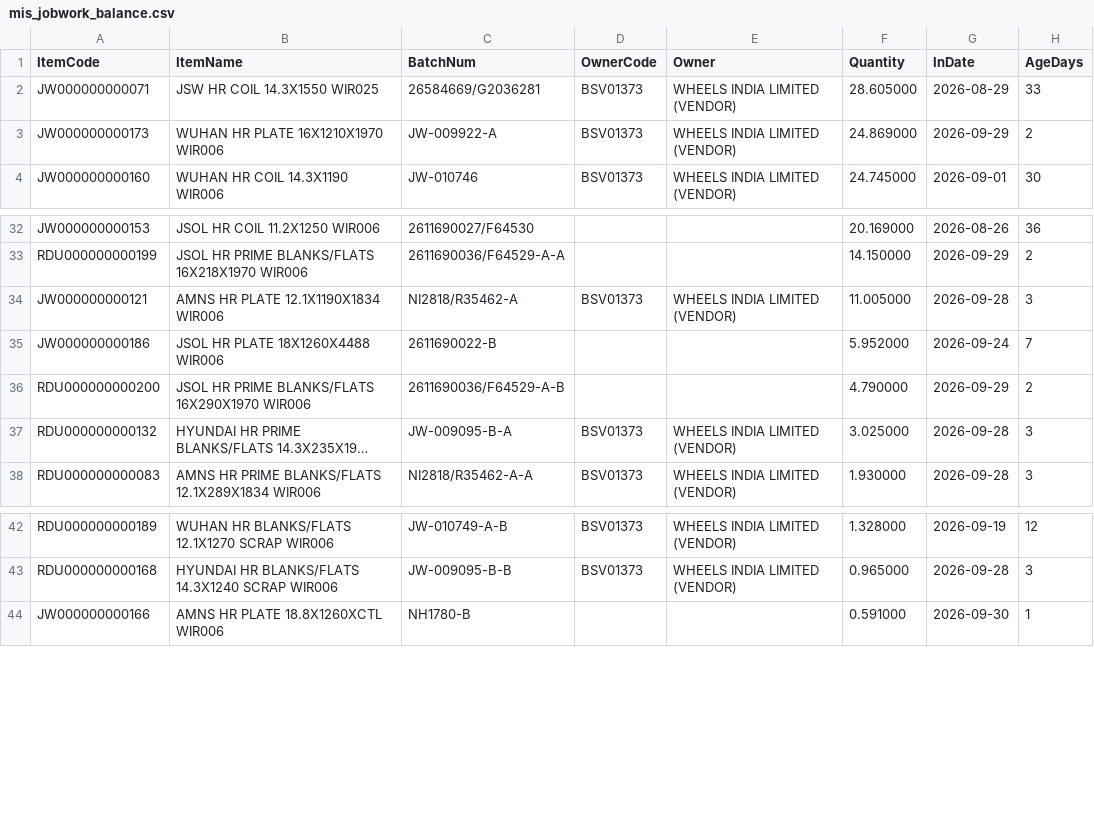
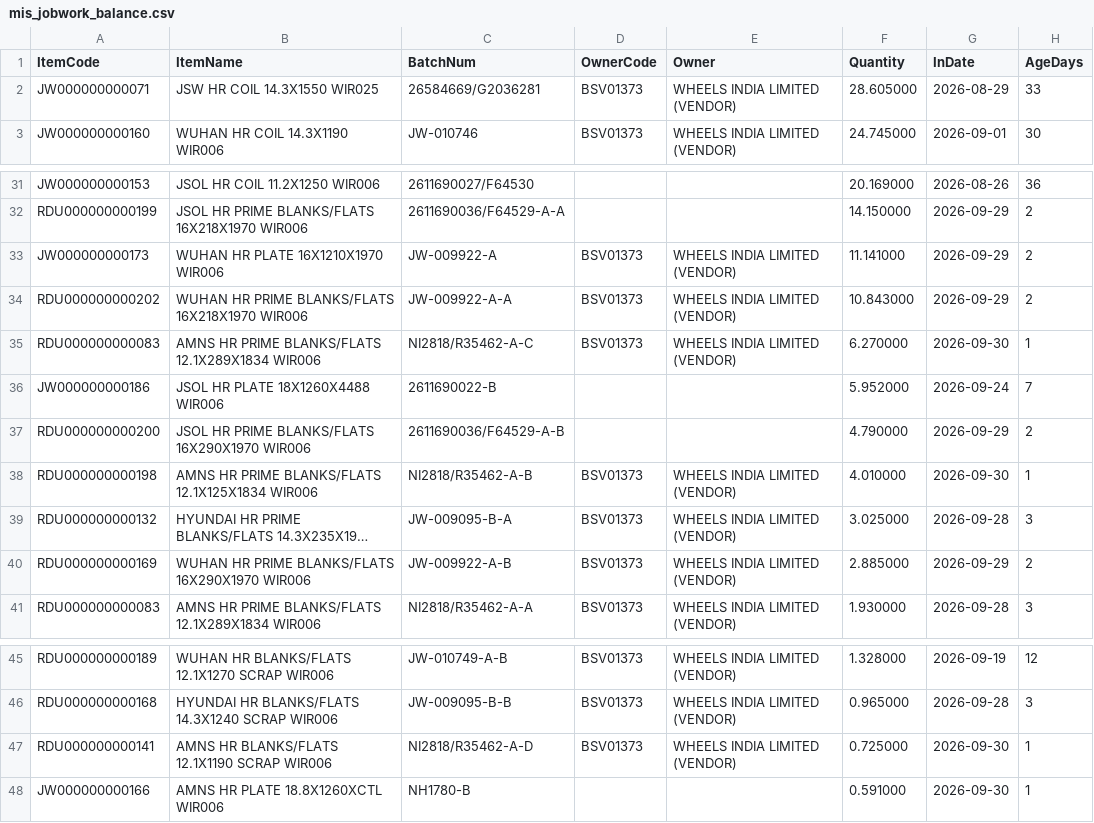
Before and after one commit to BSC23609/bsc-stock-data, a CSV file: mis_jobwork_balance.csv, drawn as a sheet; only a part is shown, gaps mark what is left out; long unchanged cells end in …; removed rows and columns are numbered as before the commit, all else as after; the diff names each change by its address in the sheet, - before the commit and + after, or states it on an @@ line.

```diff
--- a/mis_jobwork_balance.csv
+++ b/mis_jobwork_balance.csv
-row 3: JW000000000173 | WUHAN HR PLATE 16X1210X1970 WIR006 | JW-009922-A | BSV01373 | WHEELS INDIA LIMITED (VENDOR) | 24.869000 | 2026-09-29 | 2
-row 34: JW000000000121 | AMNS HR PLATE 12.1X1190X1834 WIR006 | NI2818/R35462-A | BSV01373 | WHEELS INDIA LIMITED (VENDOR) | 11.005000 | 2026-09-28 | 3
+row 33: JW000000000173 | WUHAN HR PLATE 16X1210X1970 WIR006 | JW-009922-A | BSV01373 | WHEELS INDIA LIMITED (VENDOR) | 11.141000 | 2026-09-29 | 2
+row 34: RDU000000000202 | WUHAN HR PRIME BLANKS/FLATS 16X218X1970 WIR006 | JW-009922-A-A | BSV01373 | WHEELS INDIA LIMITED (VENDOR) | 10.843000 | 2026-09-29 | 2
+row 35: RDU000000000083 | AMNS HR PRIME BLANKS/FLATS 12.1X289X1834 WIR006 | NI2818/R35462-A-C | BSV01373 | WHEELS INDIA LIMITED (VENDOR) | 6.270000 | 2026-09-30 | 1
+row 38: RDU000000000198 | AMNS HR PRIME BLANKS/FLATS 12.1X125X1834 WIR006 | NI2818/R35462-A-B | BSV01373 | WHEELS INDIA LIMITED (VENDOR) | 4.010000 | 2026-09-30 | 1
+row 40: RDU000000000169 | WUHAN HR PRIME BLANKS/FLATS 16X290X1970 WIR006 | JW-009922-A-B | BSV01373 | WHEELS INDIA LIMITED (VENDOR) | 2.885000 | 2026-09-29 | 2
+row 47: RDU000000000141 | AMNS HR BLANKS/FLATS 12.1X1190 SCRAP WIR006 | NI2818/R35462-A-D | BSV01373 | WHEELS INDIA LIMITED (VENDOR) | 0.725000 | 2026-09-30 | 1
```
Also changed, not shown: mis_jobwork_flow.csv, mis_stock.csv, 4 other files.
